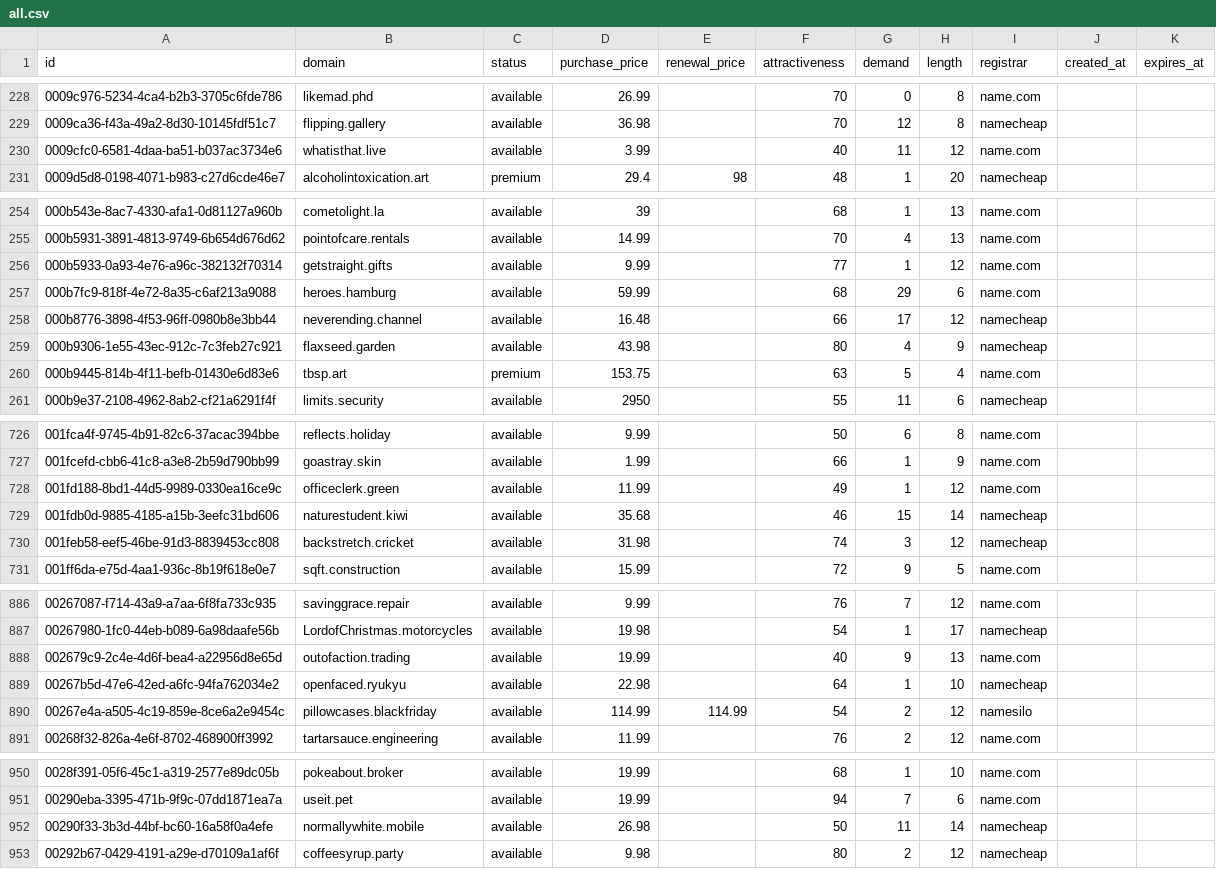
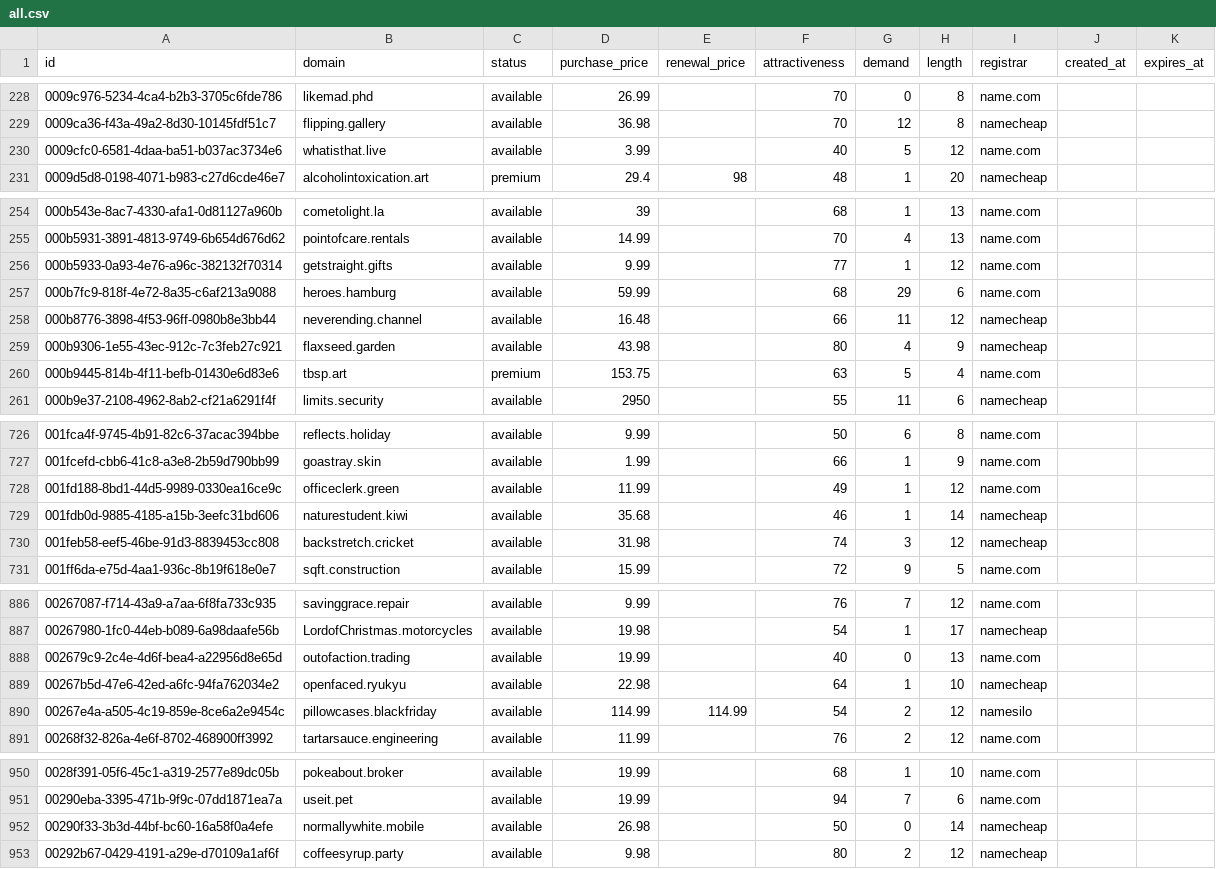
Before and after one commit to UniqueDomains/oneword-domains, a CSV file: all.csv, drawn as a sheet; only a part is shown, gaps mark what is left out.

Commit message:
Domains update

```diff
--- a/all.csv
+++ b/all.csv
@@ -229,3 +229,3 @@ id,domain,status,purchase_price,renewal_price,attractiveness,demand,length,regis
 0009ca36-f43a-49a2-8d30-10145fdf51c7,flipping.gallery,available,36.98,,70,12,8,namecheap,,
-0009cfc0-6581-4daa-ba51-b037ac3734e6,whatisthat.live,available,3.99,,40,11,12,name.com,,
+0009cfc0-6581-4daa-ba51-b037ac3734e6,whatisthat.live,available,3.99,,40,5,12,name.com,,
 0009d5d8-0198-4071-b983-c27d6cde46e7,alcoholintoxication.art,premium,29.4,98,48,1,20,namecheap,,
@@ -257,3 +257,3 @@ id,domain,status,purchase_price,renewal_price,attractiveness,demand,length,regis
 000b7fc9-818f-4e72-8a35-c6af213a9088,heroes.hamburg,available,59.99,,68,29,6,name.com,,
-000b8776-3898-4f53-96ff-0980b8e3bb44,neverending.channel,available,16.48,,66,17,12,namecheap,,
+000b8776-3898-4f53-96ff-0980b8e3bb44,neverending.channel,available,16.48,,66,11,12,namecheap,,
 000b9306-1e55-43ec-912c-7c3feb27c921,flaxseed.garden,available,43.98,,80,4,9,namecheap,,
@@ -728,3 +728,3 @@ id,domain,status,purchase_price,renewal_price,attractiveness,demand,length,regis
 001fd188-8bd1-44d5-9989-0330ea16ce9c,officeclerk.green,available,11.99,,49,1,12,name.com,,
-001fdb0d-9885-4185-a15b-3eefc31bd606,naturestudent.kiwi,available,35.68,,46,15,14,namecheap,,
+001fdb0d-9885-4185-a15b-3eefc31bd606,naturestudent.kiwi,available,35.68,,46,1,14,namecheap,,
 001feb58-eef5-46be-91d3-8839453cc808,backstretch.cricket,available,31.98,,74,3,12,namecheap,,
@@ -887,3 +887,3 @@ id,domain,status,purchase_price,renewal_price,attractiveness,demand,length,regis
 00267980-1fc0-44eb-b089-6a98daafe56b,LordofChristmas.motorcycles,available,19.98,,54,1,17,namecheap,,
-002679c9-2c4e-4d6f-bea4-a22956d8e65d,outofaction.trading,available,19.99,,40,9,13,name.com,,
+002679c9-2c4e-4d6f-bea4-a22956d8e65d,outofaction.trading,available,19.99,,40,0,13,name.com,,
 00267b5d-47e6-42ed-a6fc-94fa762034e2,openfaced.ryukyu,available,22.98,,64,1,10,namecheap,,
@@ -951,3 +951,3 @@ id,domain,status,purchase_price,renewal_price,attractiveness,demand,length,regis
 00290eba-3395-471b-9f9c-07dd1871ea7a,useit.pet,available,19.99,,94,7,6,name.com,,
-00290f33-3b3d-44bf-bc60-16a58f0a4efe,normallywhite.mobile,available,26.98,,50,11,14,namecheap,,
+00290f33-3b3d-44bf-bc60-16a58f0a4efe,normallywhite.mobile,available,26.98,,50,0,14,namecheap,,
 00292b67-0429-4191-a29e-d70109a1af6f,coffeesyrup.party,available,9.98,,80,2,12,namecheap,,
```
Also changed, not shown: 4 other files.
